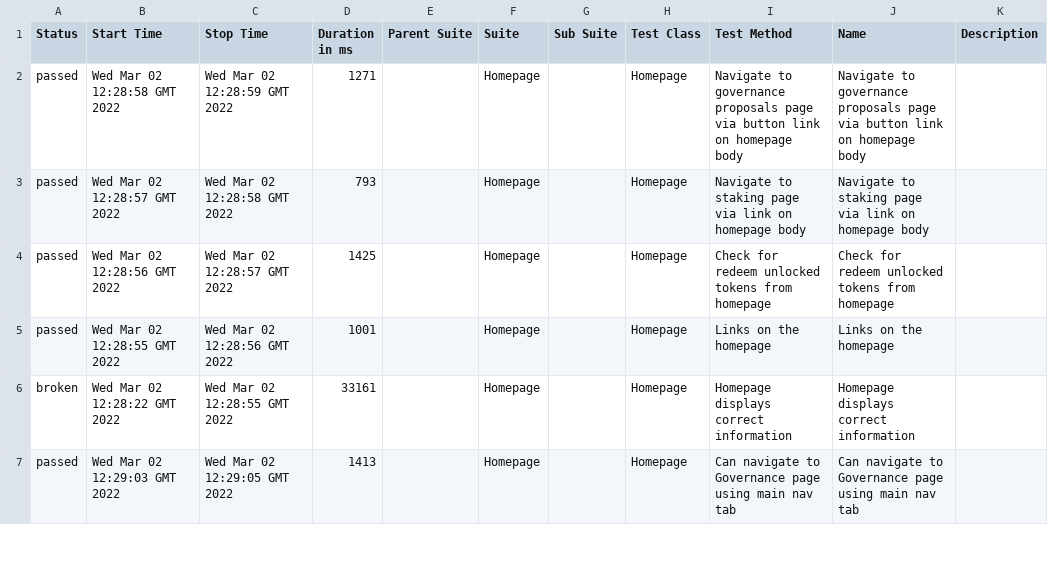
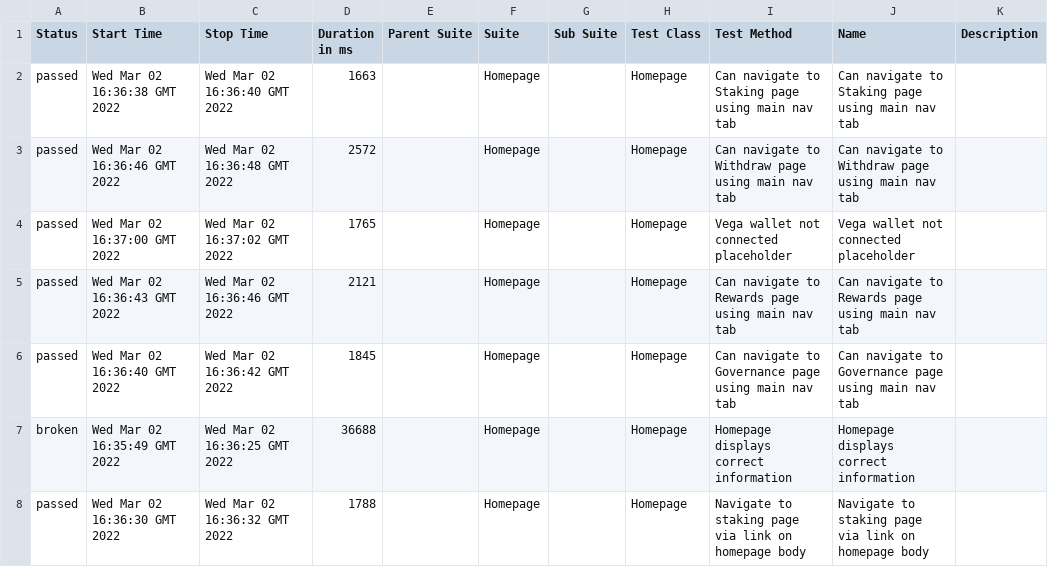
Before and after one commit to vegaprotocol/token-frontend, a CSV file: 88/data/suites.csv, drawn as a sheet; only a part is shown; the diff covers the shown part only.

```diff
--- a/88/data/suites.csv
+++ b/88/data/suites.csv
@@ -1,7 +1,8 @@
 "Status","Start Time","Stop Time","Duration in ms","Parent Suite","Suite","Sub Suite","Test Class","Test Method","Name","Description"
-"passed","Wed Mar 02 12:28:58 GMT 2022","Wed Mar 02 12:28:59 GMT 2022","1271","","Homepage","","Homepage","Navigate to governance proposals page via button link on homepage body","Navigate to governance proposals page via button link on homepage body",""
-"passed","Wed Mar 02 12:28:57 GMT 2022","Wed Mar 02 12:28:58 GMT 2022","793","","Homepage","","Homepage","Navigate to staking page via link on homepage body","Navigate to staking page via link on homepage body",""
-"passed","Wed Mar 02 12:28:56 GMT 2022","Wed Mar 02 12:28:57 GMT 2022","1425","","Homepage","","Homepage","Check for redeem unlocked tokens from homepage","Check for redeem unlocked tokens from homepage",""
-"passed","Wed Mar 02 12:28:55 GMT 2022","Wed Mar 02 12:28:56 GMT 2022","1001","","Homepage","","Homepage","Links on the homepage","Links on the homepage",""
-"broken","Wed Mar 02 12:28:22 GMT 2022","Wed Mar 02 12:28:55 GMT 2022","33161","","Homepage","","Homepage","Homepage displays correct information","Homepage displays correct information",""
-"passed","Wed Mar 02 12:29:03 GMT 2022","Wed Mar 02 12:29:05 GMT 2022","1413","","Homepage","","Homepage","Can navigate to Governance page using main nav tab","Can navigate to Governance page using main nav tab",""
+"passed","Wed Mar 02 16:36:38 GMT 2022","Wed Mar 02 16:36:40 GMT 2022","1663","","Homepage","","Homepage","Can navigate to Staking page using main nav tab","Can navigate to Staking page using main nav tab",""
+"passed","Wed Mar 02 16:36:46 GMT 2022","Wed Mar 02 16:36:48 GMT 2022","2572","","Homepage","","Homepage","Can navigate to Withdraw page using main nav tab","Can navigate to Withdraw page using main nav tab",""
+"passed","Wed Mar 02 16:37:00 GMT 2022","Wed Mar 02 16:37:02 GMT 2022","1765","","Homepage","","Homepage","Vega wallet not connected placeholder","Vega wallet not connected placeholder",""
+"passed","Wed Mar 02 16:36:43 GMT 2022","Wed Mar 02 16:36:46 GMT 2022","2121","","Homepage","","Homepage","Can navigate to Rewards page using main nav tab","Can navigate to Rewards page using main nav tab",""
+"passed","Wed Mar 02 16:36:40 GMT 2022","Wed Mar 02 16:36:42 GMT 2022","1845","","Homepage","","Homepage","Can navigate to Governance page using main nav tab","Can navigate to Governance page using main nav tab",""
+"broken","Wed Mar 02 16:35:49 GMT 2022","Wed Mar 02 16:36:25 GMT 2022","36688","","Homepage","","Homepage","Homepage displays correct information","Homepage displays correct information",""
+"passed","Wed Mar 02 16:36:30 GMT 2022","Wed Mar 02 16:36:32 GMT 2022","1788","","Homepage","","Homepage","Navigate to staking page via link on homepage body","Navigate to staking page via link on homepage body",""
```
Also changed, not shown: 3 added rows, 4 removed rows and 24 edited cells elsewhere in this file, 44 other files.
